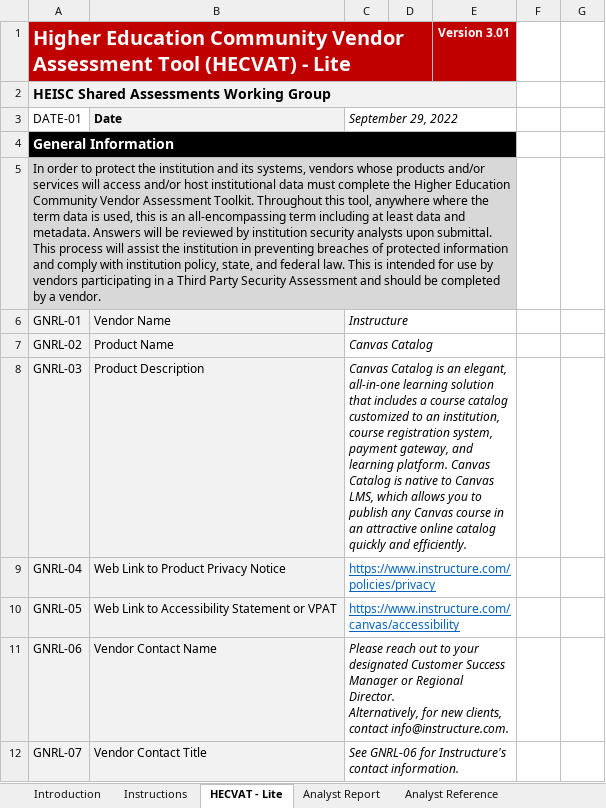
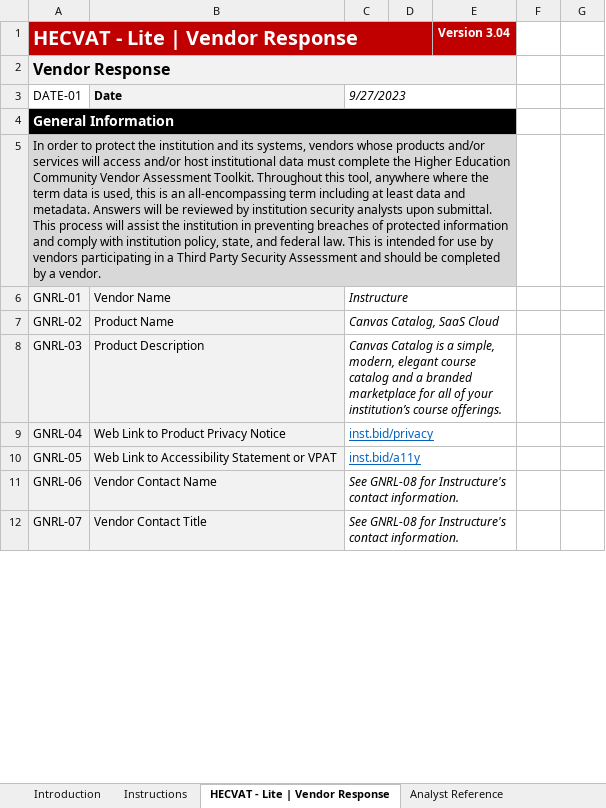
Before and after one commit to instructure/instructure-compliance-packages, an Excel workbook: Canvas Catalog/Canvas Catalog HECVAT Lite.xlsx, sheet HECVAT - Lite | Vendor Response, drawn as a sheet; only a part is shown; values as stored, in another font and other column widths than the file's, no borders; charts and pictures and conditional formats not drawn; removed rows and columns are numbered as before the commit, all else as after; ↵ is a line break in a cell; the diff covers the shown part only; the diff names each change by its address in the sheet, - before the commit and + after, or states it on an @@ line.

```diff
--- a/Canvas Catalog/Canvas Catalog HECVAT Lite.xlsx (sheet HECVAT - Lite | Vendor Response)
+++ b/Canvas Catalog/Canvas Catalog HECVAT Lite.xlsx (sheet HECVAT - Lite | Vendor Response)
-sheet tab: HECVAT - Lite
+sheet tab: HECVAT - Lite | Vendor Response
-row 1: Higher Education Community Vendor Assessment Tool (HECVAT) - Lite |  |  |  | Version 3.01
+row 1: HECVAT - Lite | Vendor Response |  |  |  | Version 3.04
-A2 (DATE-01): HEISC Shared Assessments Working Group
+A2 (DATE-01): Vendor Response
@@ A2 text size: larger @@
-C3: September 29, 2022
+C3: 9/27/2023
-C7 (9/27/2023): Canvas Catalog
+C7 (9/27/2023): Canvas Catalog, SaaS Cloud
-C8 (9/27/2023): …Catalog is an elegant, all-in-one learning solution that includes a course catalog customized to an institution, course registration system, payment gateway, and learning platform. Canvas Catalog is native to Canvas LMS, which allows you to publish any Canvas course in an attractive online catalog quickly and efficiently.
+C8 (9/27/2023): …Catalog is a simple, modern, elegant course catalog and a branded marketplace for all of your institution’s course offerings.
-C9 (9/27/2023): https://www.instructure.com/policies/privacy
+C9 (9/27/2023): inst.bid/privacy
-C10 (9/27/2023): https://www.instructure.com/canvas/accessibility
+C10 (9/27/2023): inst.bid/a11y
-C11 (9/27/2023): Please reach out to your designated Customer Success Manager or Regional Director. ↵ Alternatively, for new clients, contact info@instructure.com.
+C11 (9/27/2023): See GNRL-08 for Instructure's contact information.
-C12 (9/27/2023): See GNRL-06 for Instructure's…
+C12 (9/27/2023): See GNRL-08 for Instructure's…
```
Also changed, not shown: 35 edited cells, cell formats and merged cells elsewhere in this sheet, sheet Analyst Report, sheet Analyst Reference, sheet Summary Report, sheet Instructions, sheet ChangeLog, sheet Standards Crosswalk, 1 more sheet, other sheet tabs, formulas that keep their value, charts or pictures.
